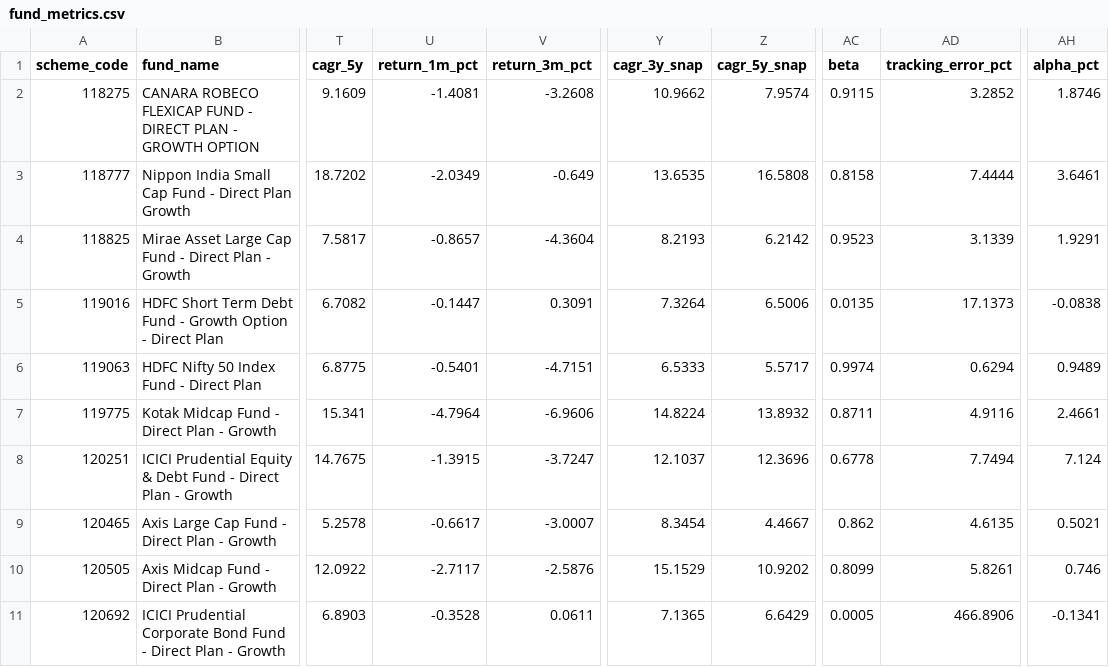
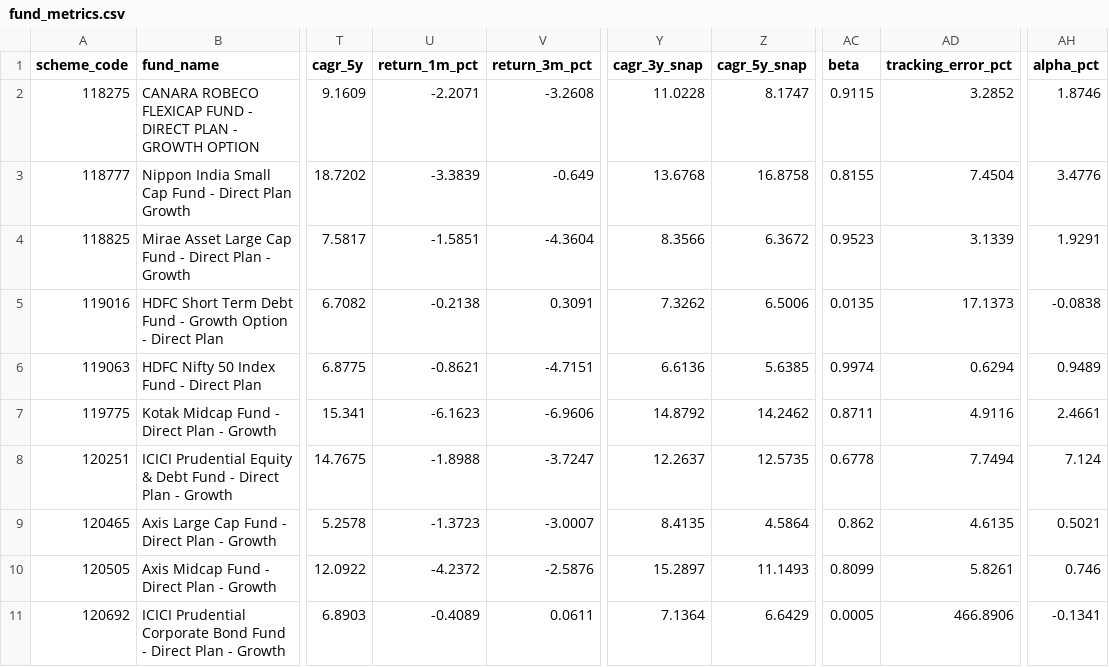
Before and after one commit to krishyadav-dev/Mutual_Fund_Dashboard, a CSV file: data/output/fund_metrics.csv, drawn as a sheet; only a part is shown, gaps mark what is left out; the diff covers the shown part only; the diff names each change by its address in the sheet, - before the commit and + after, or states it on an @@ line.

```diff
--- a/data/output/fund_metrics.csv
+++ b/data/output/fund_metrics.csv
-U2 (return_1m_pct): -1.4081
+U2 (return_1m_pct): -2.2071
-Y2 (cagr_3y_snap): 10.9662
+Y2 (cagr_3y_snap): 11.0228
-Z2 (cagr_5y_snap): 7.9574
+Z2 (cagr_5y_snap): 8.1747
-U3 (return_1m_pct): -2.0349
+U3 (return_1m_pct): -3.3839
-Y3 (cagr_3y_snap): 13.6535
+Y3 (cagr_3y_snap): 13.6768
-Z3 (cagr_5y_snap): 16.5808
+Z3 (cagr_5y_snap): 16.8758
-AC3 (beta): 0.8158
+AC3 (beta): 0.8155
-AD3 (tracking_error_pct): 7.4444
+AD3 (tracking_error_pct): 7.4504
-AH3 (alpha_pct): 3.6461
+AH3 (alpha_pct): 3.4776
-U4 (return_1m_pct): -0.8657
+U4 (return_1m_pct): -1.5851
-Y4 (cagr_3y_snap): 8.2193
+Y4 (cagr_3y_snap): 8.3566
-Z4 (cagr_5y_snap): 6.2142
+Z4 (cagr_5y_snap): 6.3672
-U5 (return_1m_pct): -0.1447
+U5 (return_1m_pct): -0.2138
-Y5 (cagr_3y_snap): 7.3264
+Y5 (cagr_3y_snap): 7.3262
-U6 (return_1m_pct): -0.5401
+U6 (return_1m_pct): -0.8621
-Y6 (cagr_3y_snap): 6.5333
+Y6 (cagr_3y_snap): 6.6136
-Z6 (cagr_5y_snap): 5.5717
+Z6 (cagr_5y_snap): 5.6385
-U7 (return_1m_pct): -4.7964
+U7 (return_1m_pct): -6.1623
-Y7 (cagr_3y_snap): 14.8224
+Y7 (cagr_3y_snap): 14.8792
-Z7 (cagr_5y_snap): 13.8932
+Z7 (cagr_5y_snap): 14.2462
-U8 (return_1m_pct): -1.3915
+U8 (return_1m_pct): -1.8988
-Y8 (cagr_3y_snap): 12.1037
+Y8 (cagr_3y_snap): 12.2637
-Z8 (cagr_5y_snap): 12.3696
+Z8 (cagr_5y_snap): 12.5735
-U9 (return_1m_pct): -0.6617
+U9 (return_1m_pct): -1.3723
-Y9 (cagr_3y_snap): 8.3454
+Y9 (cagr_3y_snap): 8.4135
-Z9 (cagr_5y_snap): 4.4667
+Z9 (cagr_5y_snap): 4.5864
-U10 (return_1m_pct): -2.7117
+U10 (return_1m_pct): -4.2372
-Y10 (cagr_3y_snap): 15.1529
+Y10 (cagr_3y_snap): 15.2897
-Z10 (cagr_5y_snap): 10.9202
+Z10 (cagr_5y_snap): 11.1493
-U11 (return_1m_pct): -0.3528
+U11 (return_1m_pct): -0.4089
-Y11 (cagr_3y_snap): 7.1365
+Y11 (cagr_3y_snap): 7.1364
```
Also changed, not shown: 15 edited cells elsewhere in this file, data/cleaned/benchmark_data_clean.csv, data/cleaned/nav_snapshots_clean.csv, 3 other files.
